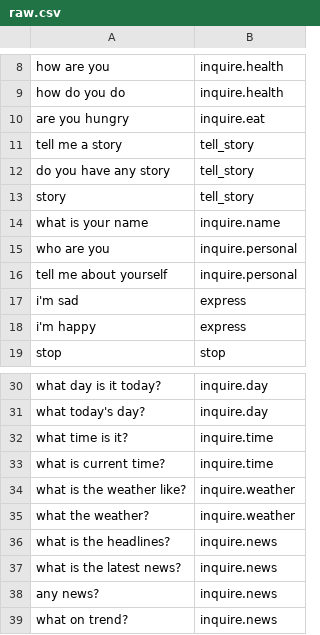
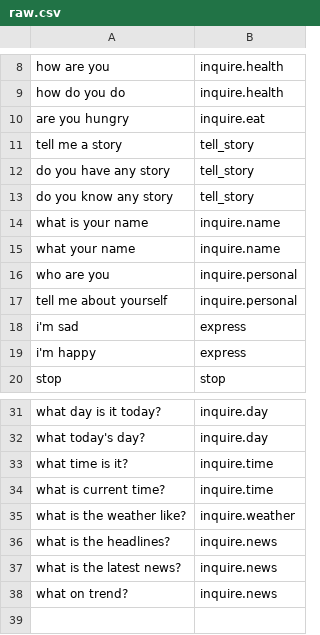
Before and after one commit to dungba88/jenova, a CSV file: server/cache/data/default/raw.csv, drawn as a sheet; only a part is shown, gaps mark what is left out.

```diff
--- a/server/cache/data/default/raw.csv
+++ b/server/cache/data/default/raw.csv
@@ -12,4 +12,5 @@ tell me a story,tell_story
 do you have any story,tell_story
-story,tell_story
+do you know any story,tell_story
 what is your name,inquire.name
+what your name,inquire.name
 who are you,inquire.personal
@@ -34,6 +35,4 @@ what is current time?,inquire.time
 what is the weather like?,inquire.weather
-what the weather?,inquire.weather
 what is the headlines?,inquire.news
 what is the latest news?,inquire.news
-any news?,inquire.news
 what on trend?,inquire.news
```
Also changed, not shown: 3 other files.
